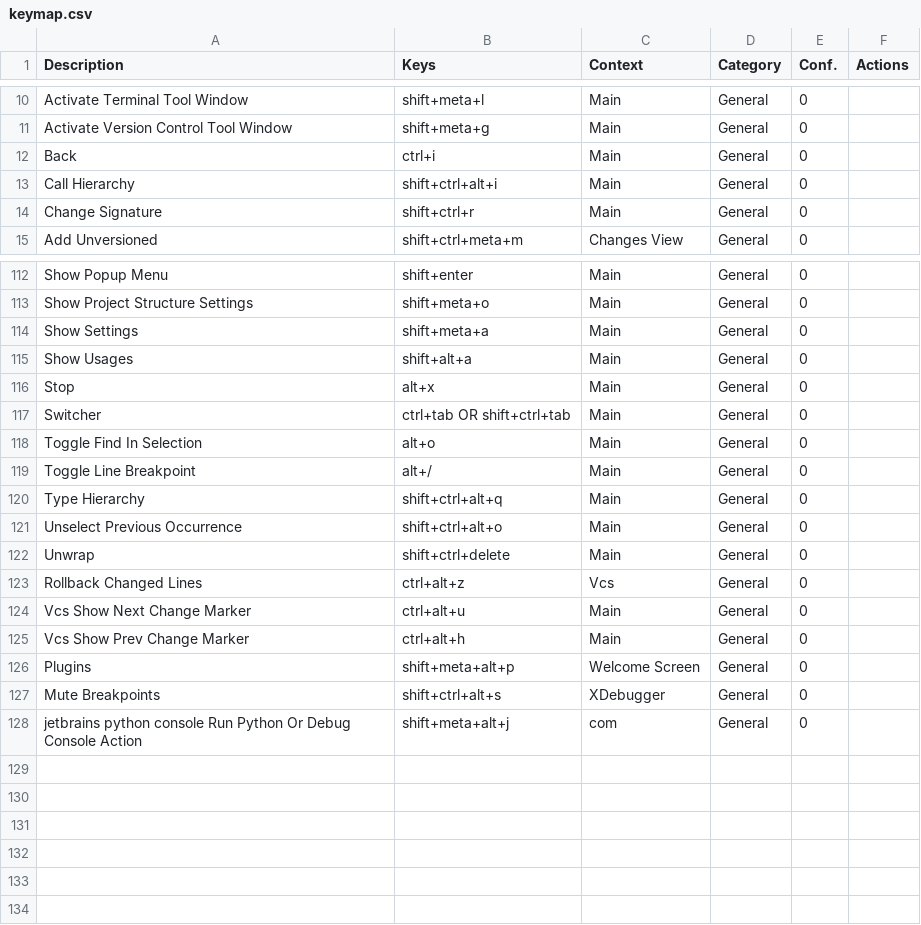
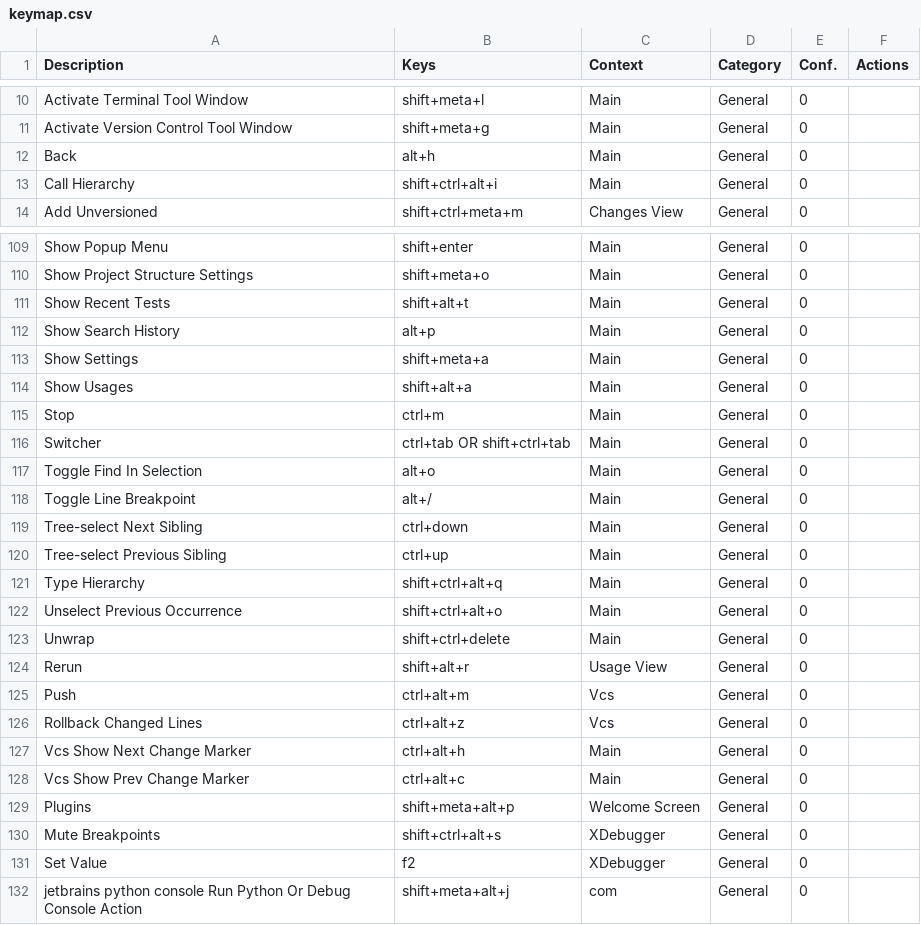
Before and after one commit to CoDen256/zmk, a CSV file: shortcuts/keymap.csv, drawn as a sheet; only a part is shown, gaps mark what is left out; the diff covers the shown part only.

```diff
--- a/shortcuts/keymap.csv
+++ b/shortcuts/keymap.csv
@@ -11,5 +11,4 @@
 "Activate Version Control Tool Window","shift+meta+g","Main","General","0",""
-"Back","ctrl+i","Main","General","0",""
+"Back","alt+h","Main","General","0",""
 "Call Hierarchy","shift+ctrl+alt+i","Main","General","0",""
-"Change Signature","shift+ctrl+r","Main","General","0",""
 "Add Unversioned","shift+ctrl+meta+m","Changes View","General","0",""
@@ -113,5 +110,7 @@
 "Show Project Structure Settings","shift+meta+o","Main","General","0",""
+"Show Recent Tests","shift+alt+t","Main","General","0",""
+"Show Search History","alt+p","Main","General","0",""
 "Show Settings","shift+meta+a","Main","General","0",""
 "Show Usages","shift+alt+a","Main","General","0",""
-"Stop","alt+x","Main","General","0",""
+"Stop","ctrl+m","Main","General","0",""
 "Switcher","ctrl+tab OR shift+ctrl+tab","Main","General","0",""
@@ -119,2 +118,4 @@
 "Toggle Line Breakpoint","alt+/","Main","General","0",""
+"Tree-select Next Sibling","ctrl+down","Main","General","0",""
+"Tree-select Previous Sibling","ctrl+up","Main","General","0",""
 "Type Hierarchy","shift+ctrl+alt+q","Main","General","0",""
@@ -122,7 +123,10 @@
 "Unwrap","shift+ctrl+delete","Main","General","0",""
+"Rerun","shift+alt+r","Usage View","General","0",""
+"Push","ctrl+alt+m","Vcs","General","0",""
 "Rollback Changed Lines","ctrl+alt+z","Vcs","General","0",""
-"Vcs Show Next Change Marker","ctrl+alt+u","Main","General","0",""
-"Vcs Show Prev Change Marker","ctrl+alt+h","Main","General","0",""
+"Vcs Show Next Change Marker","ctrl+alt+h","Main","General","0",""
+"Vcs Show Prev Change Marker","ctrl+alt+c","Main","General","0",""
 "Plugins","shift+meta+alt+p","Welcome Screen","General","0",""
 "Mute Breakpoints","shift+ctrl+alt+s","XDebugger","General","0",""
+"Set Value","f2","XDebugger","General","0",""
 "jetbrains python console Run Python Or Debug Console Action","shift+meta+alt+j","com","General","0",""
```
Also changed, not shown: 5 added rows, 7 removed rows and 27 edited cells elsewhere in this file, 8 other files.
